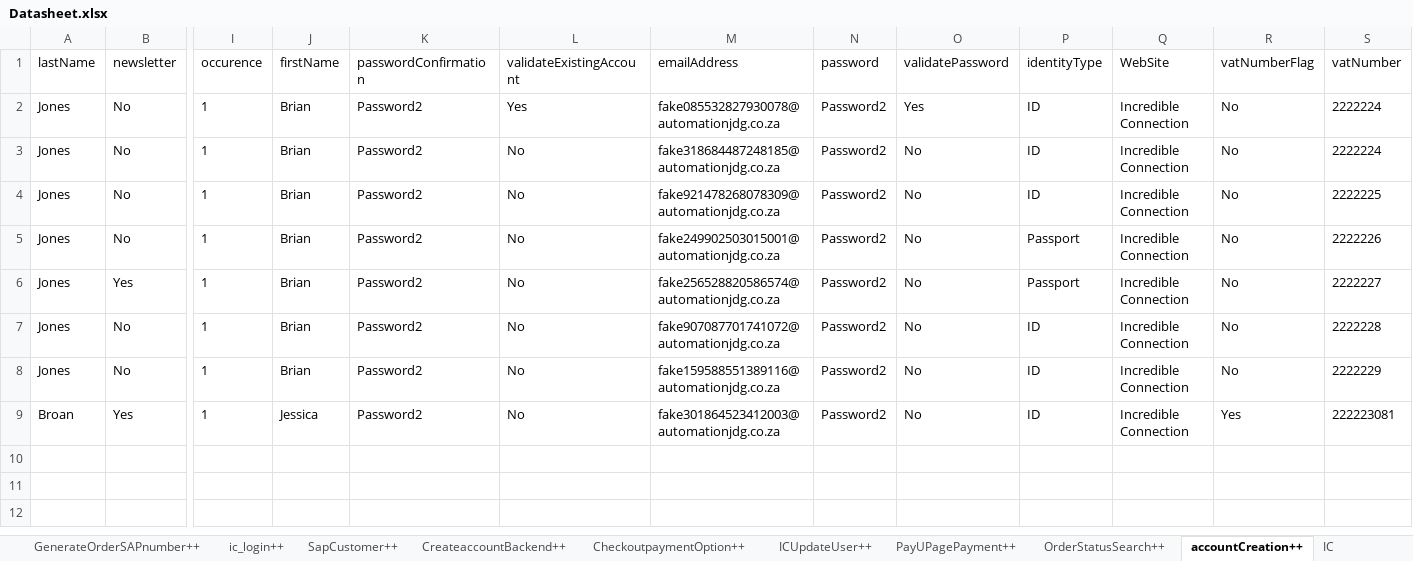
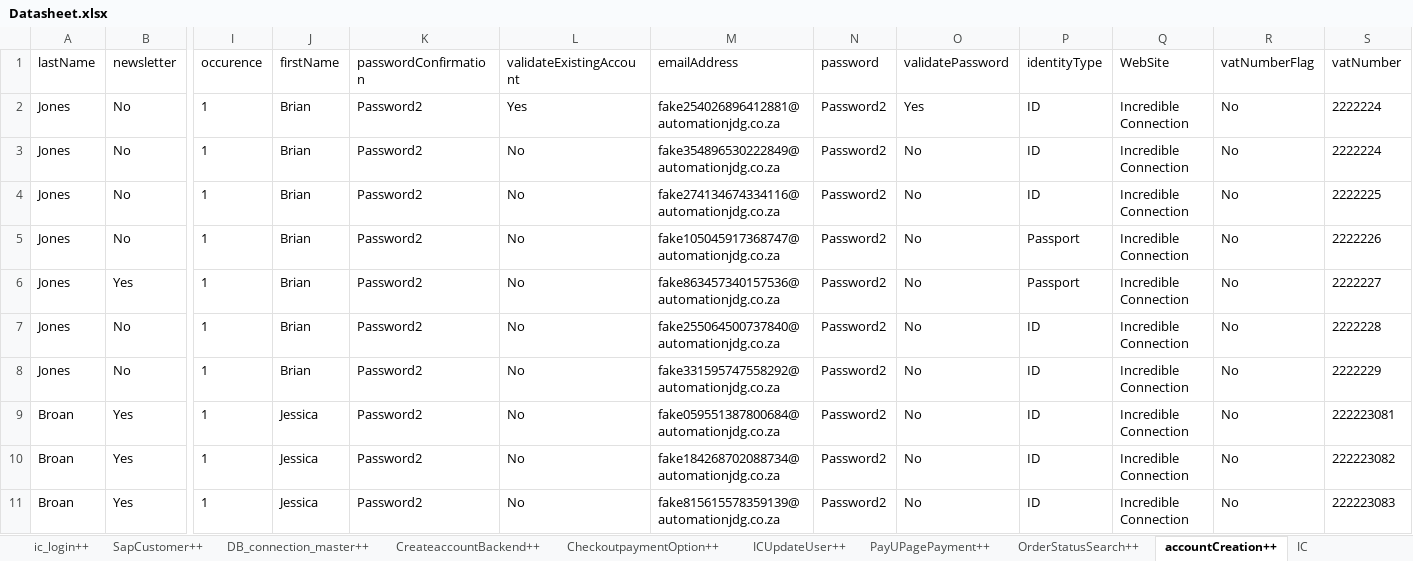
Before and after one commit to Nhlanhla007/Lesaka_automation, an Excel workbook: Reports/Datasheet.xlsx, sheet accountCreation++, drawn as a sheet; only a part is shown, gaps mark what is left out; values as stored, in another font and other column widths than the file's, no borders; rows hold the shown columns only; the diff names each change by its address in the sheet, - before the commit and + after, or states it on an @@ line.

Commit message:
Updated customer magento creation back end, customer update magento back

```diff
--- a/Reports/Datasheet.xlsx (sheet accountCreation++)
+++ b/Reports/Datasheet.xlsx (sheet accountCreation++)
+sheet tab: DB_connection_master++
-M2 (emailAddress): fake085532827930078@automationjdg.co.za
+M2 (emailAddress): fake254026896412881@automationjdg.co.za
-M3 (emailAddress): fake318684487248185@automationjdg.co.za
+M3 (emailAddress): fake354896530222849@automationjdg.co.za
-M4 (emailAddress): fake921478268078309@automationjdg.co.za
+M4 (emailAddress): fake274134674334116@automationjdg.co.za
-M5 (emailAddress): fake249902503015001@automationjdg.co.za
+M5 (emailAddress): fake105045917368747@automationjdg.co.za
-M6 (emailAddress): fake256528820586574@automationjdg.co.za
+M6 (emailAddress): fake863457340157536@automationjdg.co.za
-M7 (emailAddress): fake907087701741072@automationjdg.co.za
+M7 (emailAddress): fake255064500737840@automationjdg.co.za
-M8 (emailAddress): fake159588551389116@automationjdg.co.za
+M8 (emailAddress): fake331595747558292@automationjdg.co.za
-M9 (emailAddress): fake301864523412003@automationjdg.co.za
+M9 (emailAddress): fake059551387800684@automationjdg.co.za
-R9 (vatNumberFlag): Yes
+R9 (vatNumberFlag): No
+row 10: Broan | Yes | 1 | Jessica | Password2 | No | fake184268702088734@automationjdg.co.za | Password2 | No | ID | Incredible Connection | No | 222223082
+row 11: Broan | Yes | 1 | Jessica | Password2 | No | fake815615578359139@automationjdg.co.za | Password2 | No | ID | Incredible Connection | No | 222223083
```
Also changed, not shown: sheet ICUpdateUser++, sheet deliveryPopulation++, sheet CreateaccountBackend++, sheet IC, sheet SapCustomer++, sheet Login_magento++, 1 more sheet, other sheet tabs, 7 other files.
